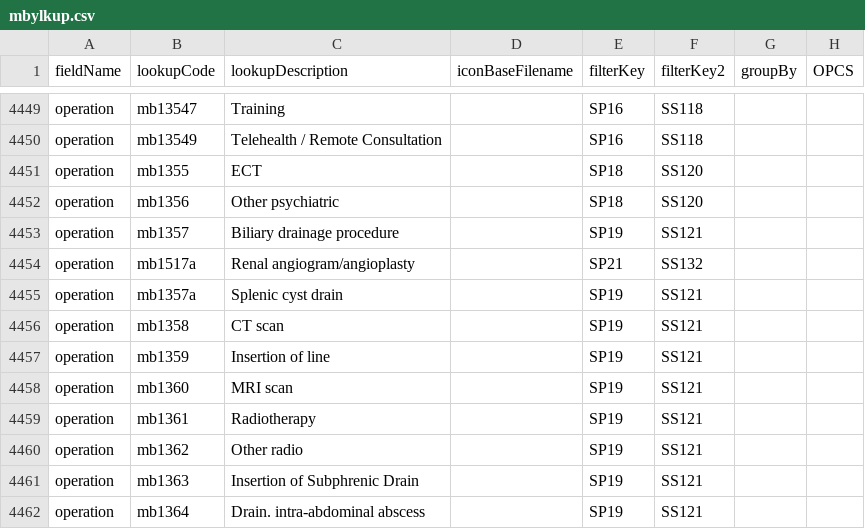
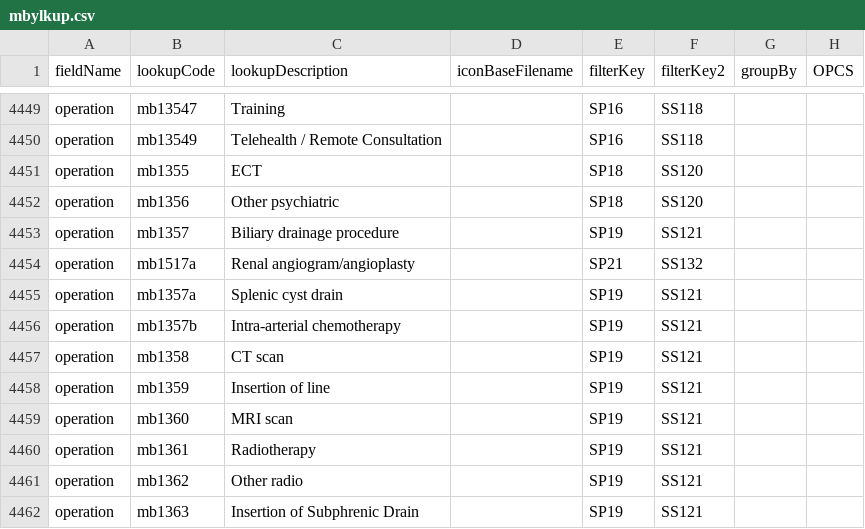
Before and after one commit to homepark/lkups, a CSV file: mbylkup.csv, drawn as a sheet; only a part is shown, gaps mark what is left out; the shorter side is filled out with more unchanged rows; the diff names each change by its address in the sheet, - before the commit and + after, or states it on an @@ line.

Commit message:
Update mbylkup.csv

```diff
--- a/mbylkup.csv
+++ b/mbylkup.csv
+row 4456: operation | mb1357b | Intra-arterial chemotherapy |  | SP19 | SS121
```
